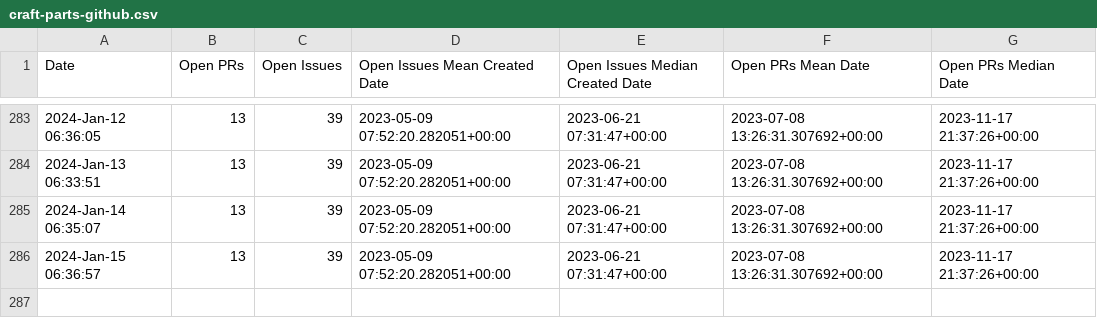
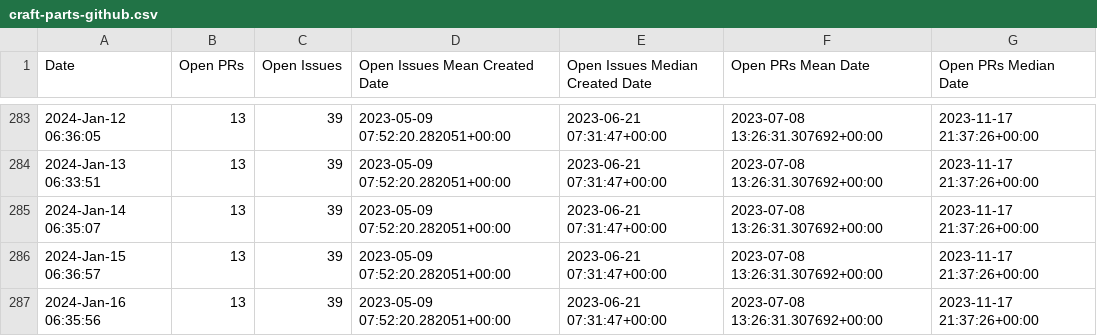
Before and after one commit to mr-cal/starcraft-stats, a CSV file: data/craft-parts-github.csv, drawn as a sheet; only a part is shown, gaps mark what is left out.

```diff
--- a/data/craft-parts-github.csv
+++ b/data/craft-parts-github.csv
@@ -286 +286,2 @@ Date,Open PRs,Open Issues, Open Issues Mean Created Date, Open Issues Median Cre
 2024-Jan-15 06:36:57,13,39,2023-05-09 07:52:20.282051+00:00,2023-06-21 07:31:47+00:00,2023-07-08 13:26:31.307692+00:00,2023-11-17 21:37:26+00:00
+2024-Jan-16 06:35:56,13,39,2023-05-09 07:52:20.282051+00:00,2023-06-21 07:31:47+00:00,2023-07-08 13:26:31.307692+00:00,2023-11-17 21:37:26+00:00
```
Also changed, not shown: data/craft-grammar-github.csv, data/craft-providers-github.csv.
